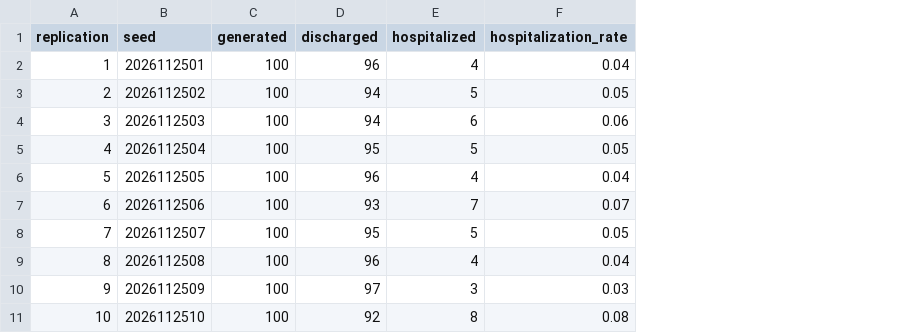
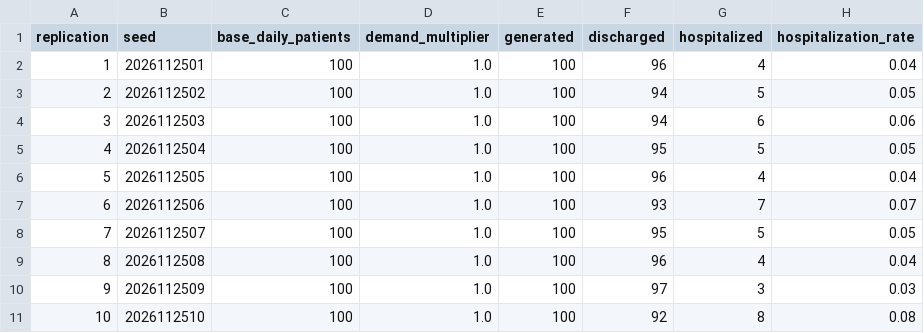
Before and after one commit to JonathanMoyaC/PriorIA_Agente, a CSV file: v2/results/smoke_replications.csv, drawn as a sheet; only a part is shown; the diff names each change by its address in the sheet, - before the commit and + after, or states it on an @@ line.

Commit message:
v2: actualiza resultados con parámetro de demanda

```diff
--- a/v2/results/smoke_replications.csv
+++ b/v2/results/smoke_replications.csv
+column C (base_daily_patients), rows 2-11: all 100
+column D (demand_multiplier), rows 2-11: all 1.0
```
